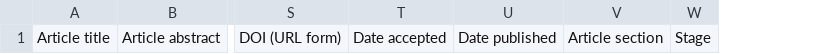
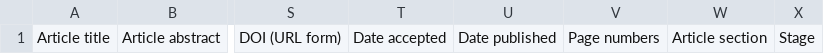
Before and after one commit to openlibhums/imports, a CSV file: docs/source/_static/metadata_template.csv, drawn as a sheet; only a part is shown, gaps mark what is left out; the diff names each change by its address in the sheet, - before the commit and + after, or states it on an @@ line.

```diff
--- a/docs/source/_static/metadata_template.csv
+++ b/docs/source/_static/metadata_template.csv
+column V, row 1: Page numbers
```
Also changed, not shown: docs/source/_static/sample_import.csv, docs/source/_static/sample_update.csv, 5 other files.
